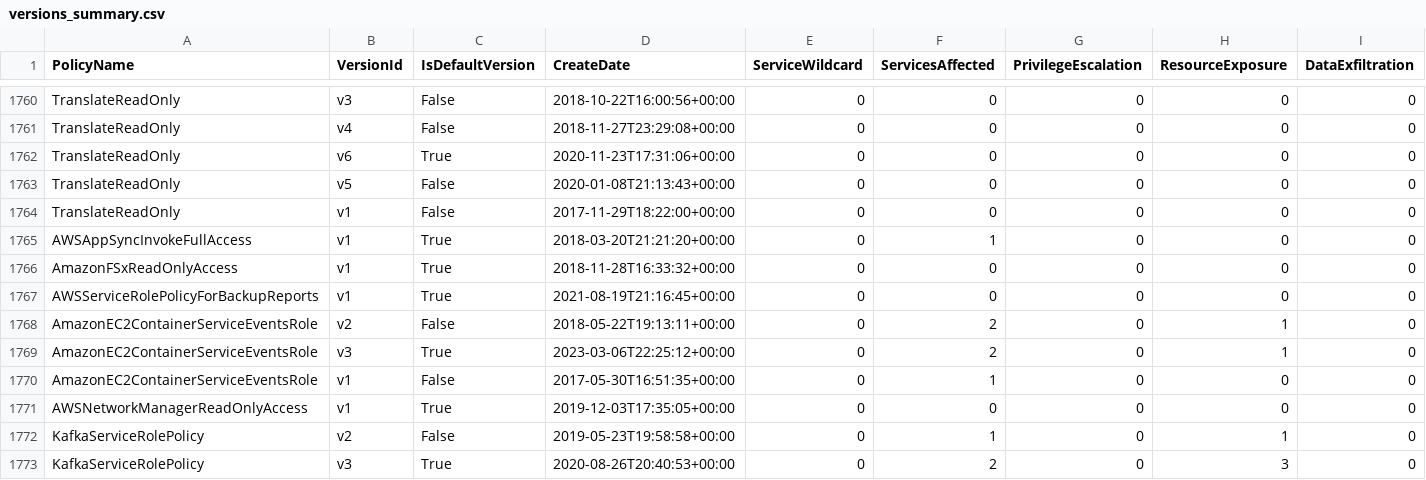
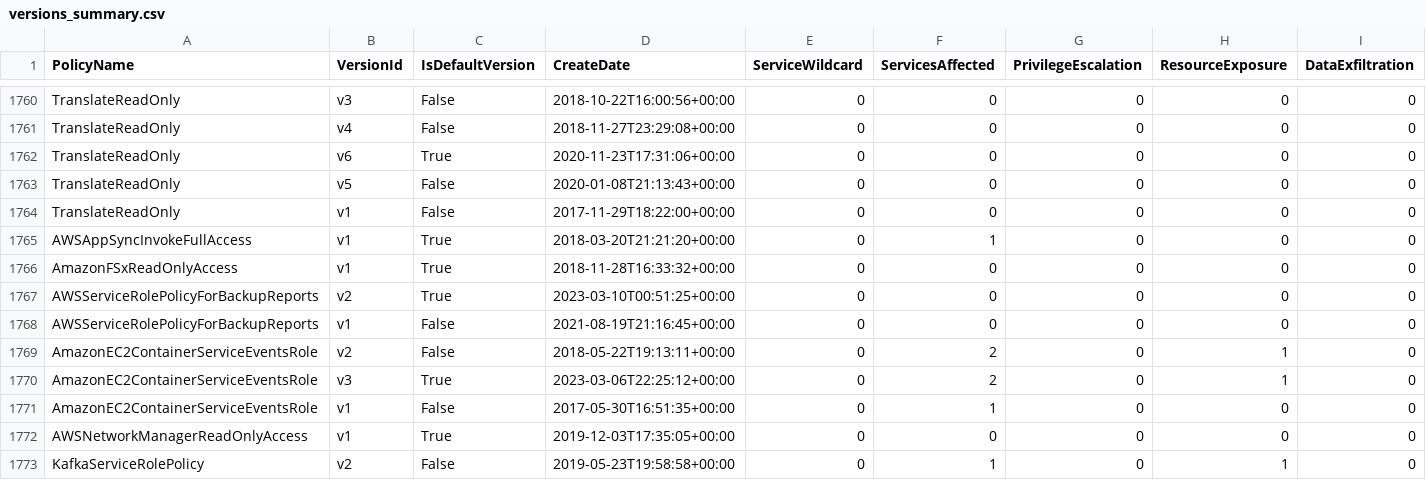
Before and after one commit to tenchi-security/camp, a CSV file: versions_summary.csv, drawn as a sheet; only a part is shown, gaps mark what is left out; the shorter side is filled out with more unchanged rows; addresses are those after the commit; rows hold the shown columns only; the diff names each change by its address in the sheet, - before the commit and + after, or states it on an @@ line.

```diff
--- a/versions_summary.csv
+++ b/versions_summary.csv
+row 1767: AWSServiceRolePolicyForBackupReports | v2 | True | 2023-03-10T00:51:25+00:00 | 0 | 0 | 0 | 0 | 0
-C1768 (IsDefaultVersion): True
+C1768 (IsDefaultVersion): False
```
Also changed, not shown: 5 other files.
